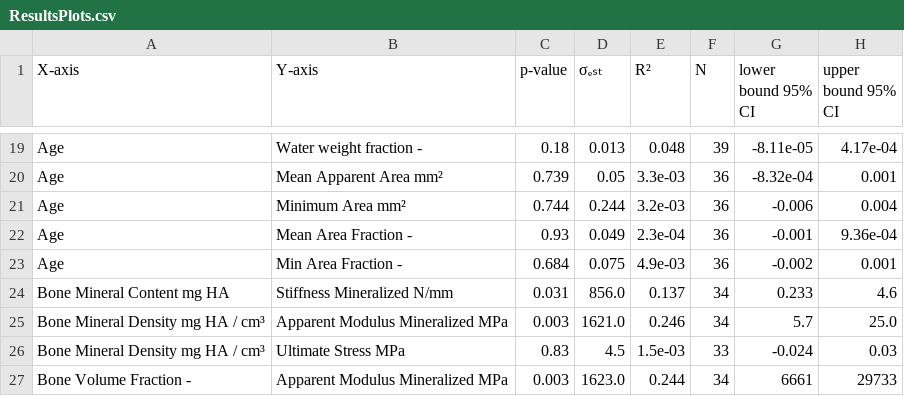
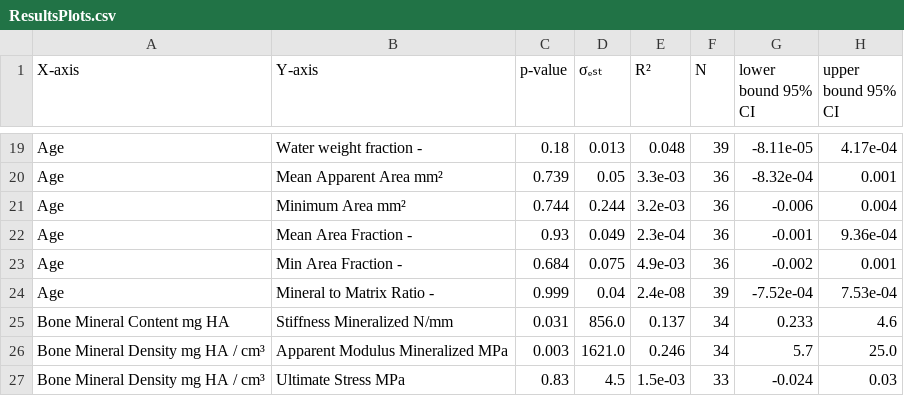
Before and after one commit to MathieuSm/FEMCOL, a CSV file: 04_Results/04_Plots/ResultsPlots.csv, drawn as a sheet; only a part is shown, gaps mark what is left out; the shorter side is filled out with more unchanged rows.

```diff
--- a/04_Results/04_Plots/ResultsPlots.csv
+++ b/04_Results/04_Plots/ResultsPlots.csv
@@ -23,2 +23,3 @@ Age,Mean Area Fraction -,0.93,0.049,2.3e-04,36,-0.001,9.36e-04
 Age,Min Area Fraction -,0.684,0.075,4.9e-03,36,-0.002,0.001
+Age,Mineral to Matrix Ratio -,0.999,0.04,2.4e-08,39,-7.52e-04,7.53e-04
 Bone Mineral Content mg HA,Stiffness Mineralized N/mm,0.031,856.0,0.137,34,0.233,4.6
```
Also changed, not shown: 4 other files.
